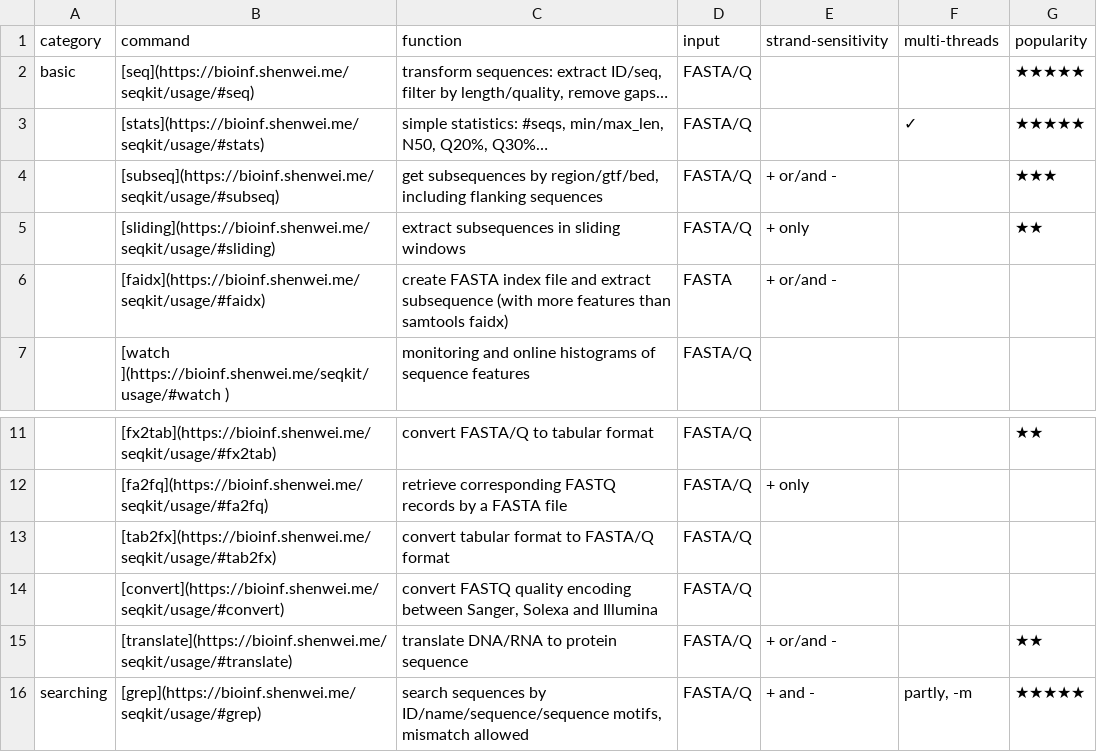
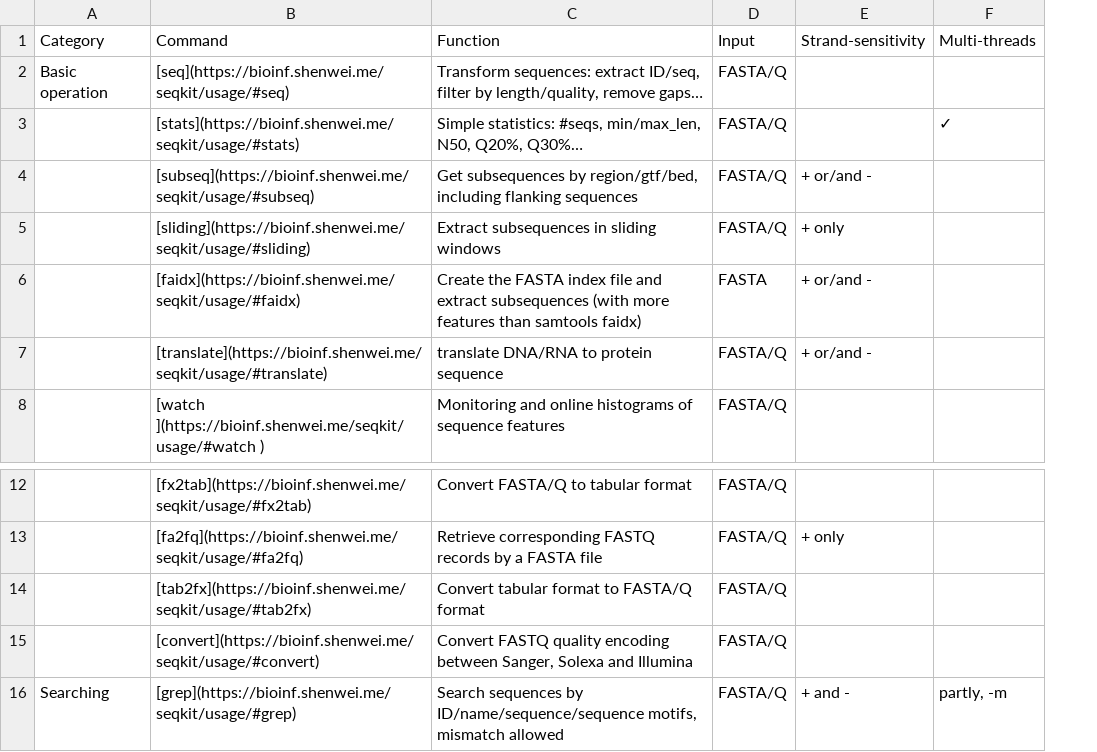
Before and after one commit to shenwei356/seqkit, a CSV file: doc/docs/commands.csv, drawn as a sheet; only a part is shown, gaps mark what is left out; removed rows and columns are numbered as before the commit, all else as after; the diff names each change by its address in the sheet, - before the commit and + after, or states it on an @@ line.

```diff
--- a/doc/docs/commands.csv
+++ b/doc/docs/commands.csv
-column A, rows 1-2: category | basic; row 16: searching
+column A, rows 1-2: Category | Basic operation; row 16: Searching
-column C, rows 1-7: function | transform sequences: extract ID/seq, filter by length/quality, remove gaps… | simple statistics: #seqs, min/max_len, N50, Q20%, Q30%… | get subsequences by region/gtf/bed, including flanking sequences | extract subsequences in sliding windows | create FASTA index file and extract subsequence (with more features than samtools faidx) | monitoring and online histograms of sequence features; rows 11-14: convert FASTA/Q to tabular format | retrieve corresponding FASTQ records by a FASTA file | convert tabular format to FASTA/Q format | convert FASTQ quality encoding between Sanger, Solexa and Illumina; row 16: search sequences by ID/name/sequence/sequence motifs, mismatch allowed
+column C, rows 1-6: Function | Transform sequences: extract ID/seq, filter by length/quality, remove gaps… | Simple statistics: #seqs, min/max_len, N50, Q20%, Q30%… | Get subsequences by region/gtf/bed, including flanking sequences | Extract subsequences in sliding windows | Create the FASTA index file and extract subsequences (with more features than samtools faidx); row 8: Monitoring and online histograms of sequence features; rows 12-16: Convert FASTA/Q to tabular format | Retrieve corresponding FASTQ records by a FASTA file | Convert tabular format to FASTA/Q format | Convert FASTQ quality encoding between Sanger, Solexa and Illumina | Search sequences by ID/name/sequence/sequence motifs, mismatch allowed
-column G, rows 1-5: popularity | ★★★★★ | ★★★★★ | ★★★ | ★★; row 11: ★★; row 16: ★★★★★
-B1: command
+B1: Command
-D1: input
+D1: Input
-E1: strand-sensitivity
+E1: Strand-sensitivity
-F1: multi-threads
+F1: Multi-threads
@@ row 15 moved to row 7: [translate](https://bioinf.shenwei.me/se… @@
```
Also changed, not shown: 5 other files.
